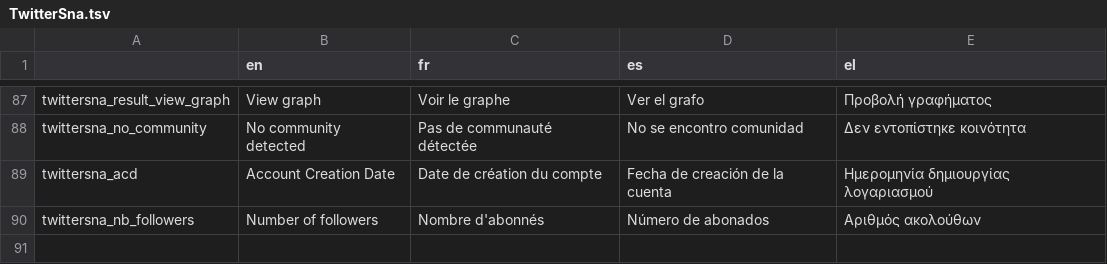
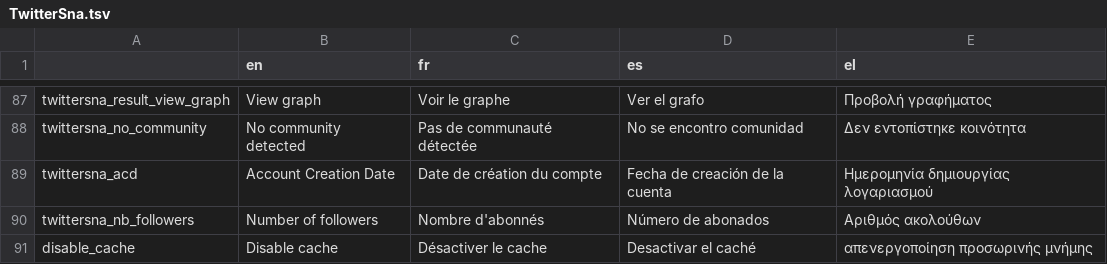
Before and after one commit to AFP-Medialab/weverify-tsna-server, a TSV file: public/localDictionary/tools/TwitterSna.tsv, drawn as a sheet; only a part is shown, gaps mark what is left out; the diff names each change by its address in the sheet, - before the commit and + after, or states it on an @@ line.

Commit message:
add cache option and local tsv

```diff
--- a/public/localDictionary/tools/TwitterSna.tsv
+++ b/public/localDictionary/tools/TwitterSna.tsv
+row 91: disable_cache | Disable cache | Désactiver le cache | Desactivar el caché | απενεργοποίηση προσωρινής μνήμης
```
Also changed, not shown: 1 other file.
